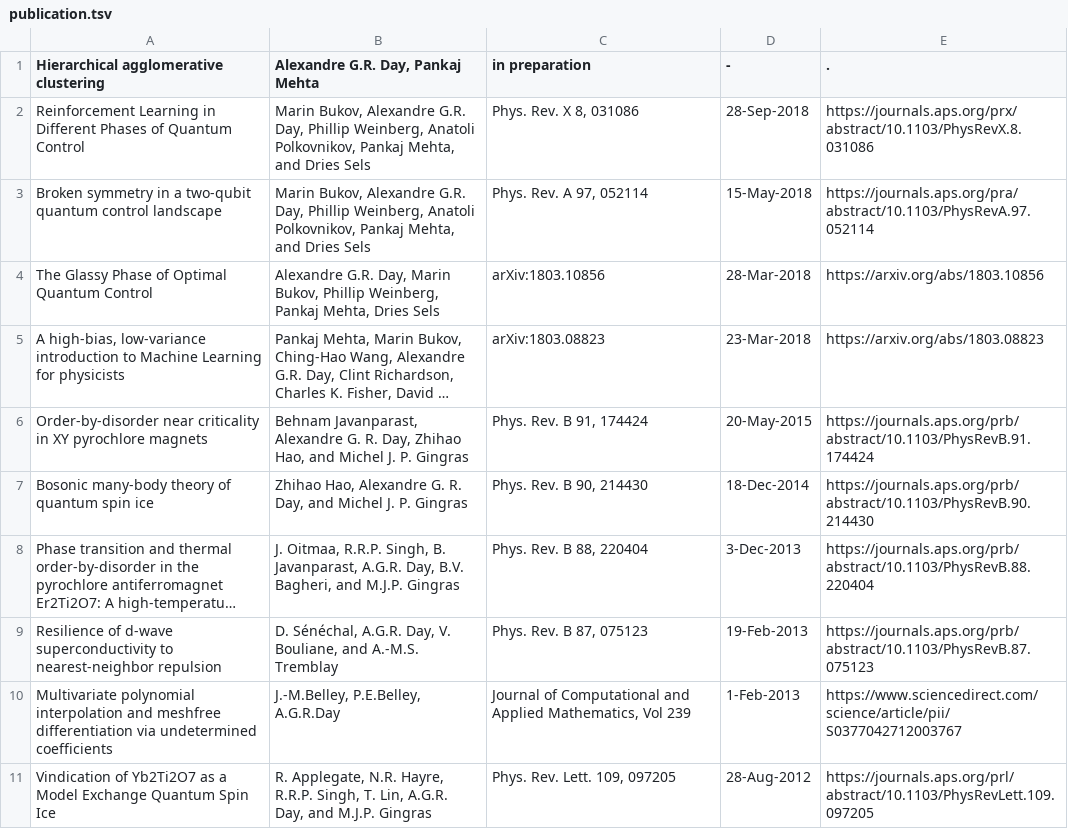
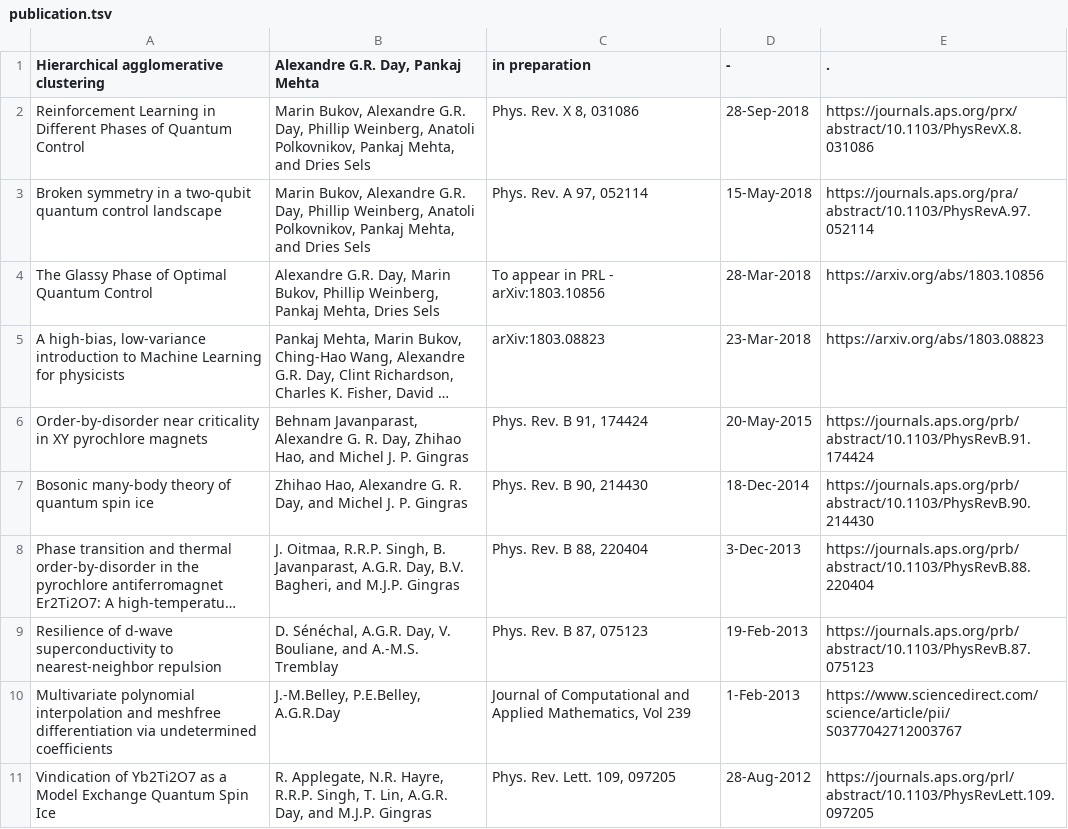
Before and after one commit to alexandreday/alexandreday.github.io, a TSV file: publication.tsv, drawn as a sheet; long unchanged cells end in …; the diff names each change by its address in the sheet, - before the commit and + after, or states it on an @@ line.

```diff
--- a/publication.tsv
+++ b/publication.tsv
-C4 (in preparation): arXiv:1803.10856
+C4 (in preparation): To appear in PRL - arXiv:1803.10856
```
Also changed, not shown: 1 other file.
